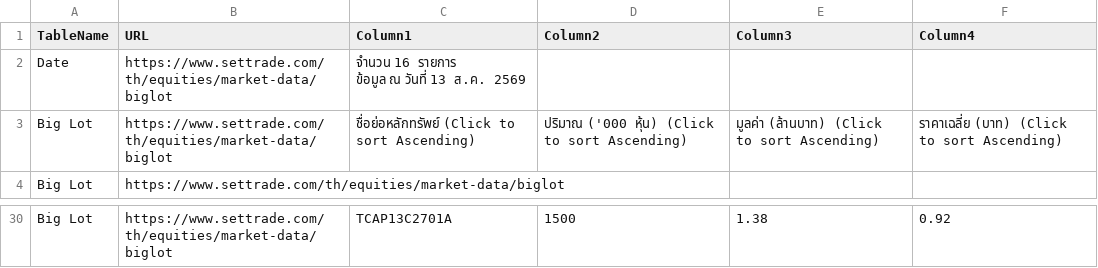
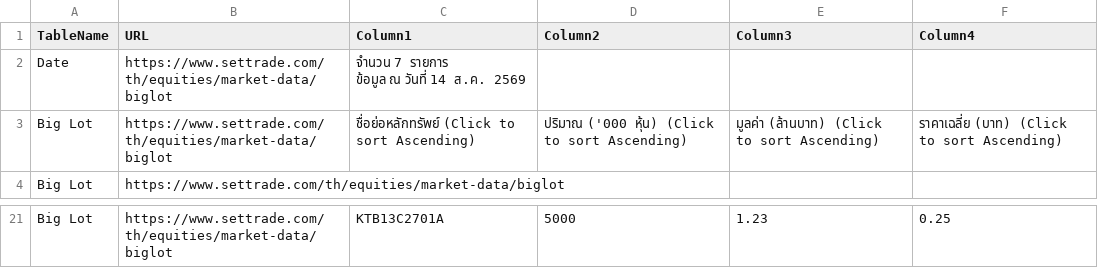
Before and after one commit to ake9522/biglot, a CSV file: data_biglot/biglot_market_data.csv, drawn as a sheet; only a part is shown, gaps mark what is left out; addresses are those after the commit; ↵ is a line break in a cell; the diff covers the shown part only; the diff names each change by its address in the sheet, - before the commit and + after, or states it on an @@ line.

```diff
--- a/data_biglot/biglot_market_data.csv
+++ b/data_biglot/biglot_market_data.csv
-C2 (Column1): จำนวน 16 รายการ ↵ ข้อมูล ณ วันที่ 13 ส.ค. 2569
+C2 (Column1): จำนวน 7 รายการ ↵ ข้อมูล ณ วันที่ 14 ส.ค. 2569
-C21 (Column1): TCAP13C2701A
+C21 (Column1): KTB13C2701A
-D21 (Column2): 1500
+D21 (Column2): 5000
-E21 (Column3): 1.38
+E21 (Column3): 1.23
-F21 (Column4): 0.92
+F21 (Column4): 0.25
```
Also changed, not shown: 9 removed rows and 23 edited cells elsewhere in this file.
